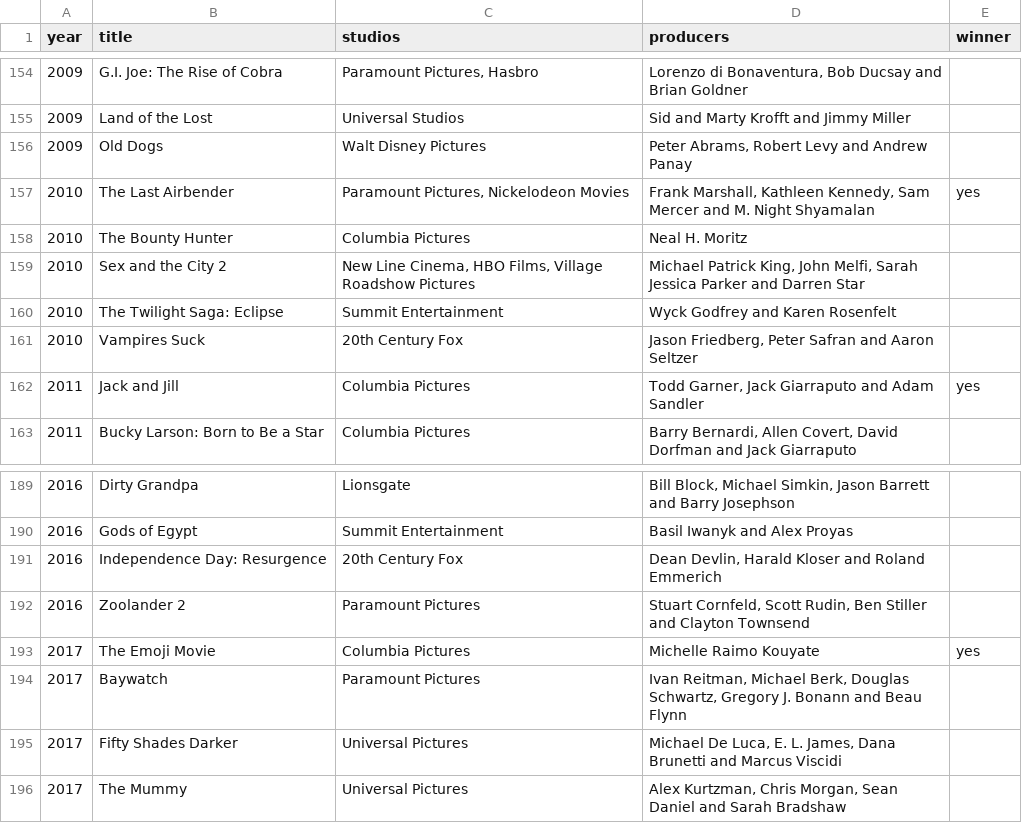
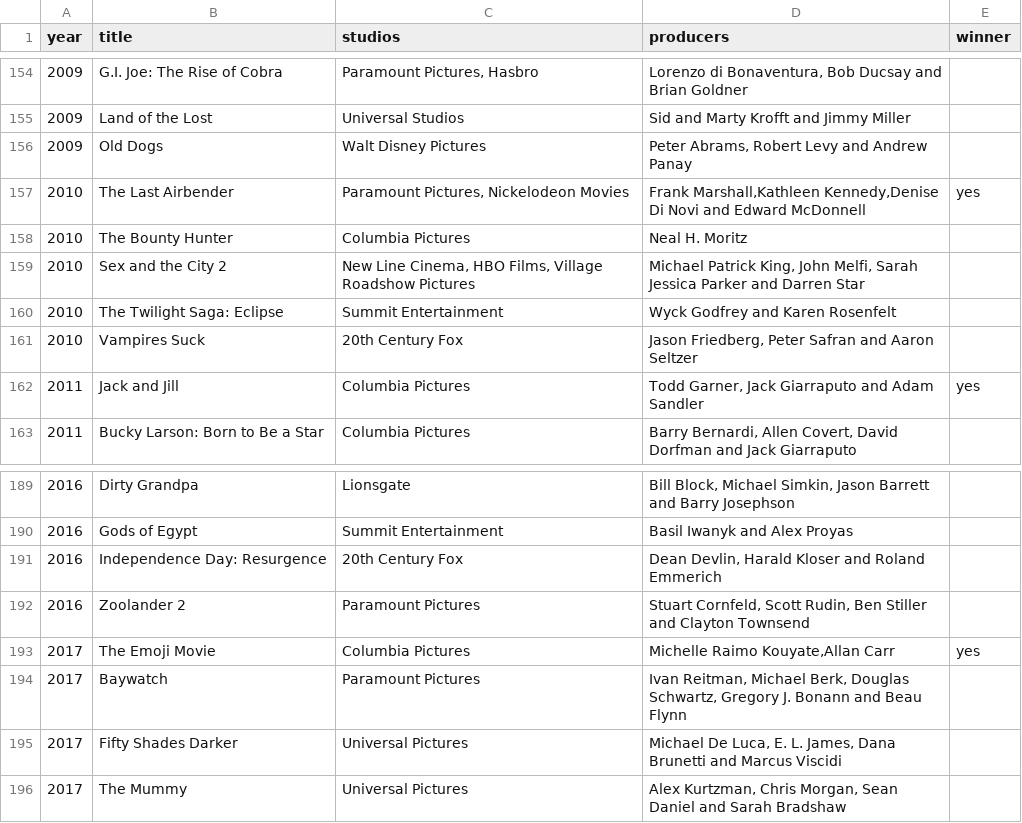
Before and after one commit to emanuelvictor/movies, a CSV file: src/main/resources/static/movielist.csv, drawn as a sheet; only a part is shown, gaps mark what is left out.

```diff
--- a/src/main/resources/static/movielist.csv
+++ b/src/main/resources/static/movielist.csv
@@ -156,3 +156,3 @@ year;title;studios;producers;winner
 2009;Old Dogs;Walt Disney Pictures;Peter Abrams, Robert Levy and Andrew Panay;
-2010;The Last Airbender;Paramount Pictures, Nickelodeon Movies;Frank Marshall, Kathleen Kennedy, Sam Mercer and M. Night Shyamalan;yes
+2010;The Last Airbender;Paramount Pictures, Nickelodeon Movies;Frank Marshall,Kathleen Kennedy,Denise Di Novi and Edward McDonnell;yes
 2010;The Bounty Hunter;Columbia Pictures;Neal H. Moritz;
@@ -192,3 +192,3 @@ year;title;studios;producers;winner
 2016;Zoolander 2;Paramount Pictures;Stuart Cornfeld, Scott Rudin, Ben Stiller and Clayton Townsend;
-2017;The Emoji Movie;Columbia Pictures;Michelle Raimo Kouyate;yes
+2017;The Emoji Movie;Columbia Pictures;Michelle Raimo Kouyate,Allan Carr;yes
 2017;Baywatch;Paramount Pictures;Ivan Reitman, Michael Berk, Douglas Schwartz, Gregory J. Bonann and Beau Flynn;
```
Also changed, not shown: 2 other files.
